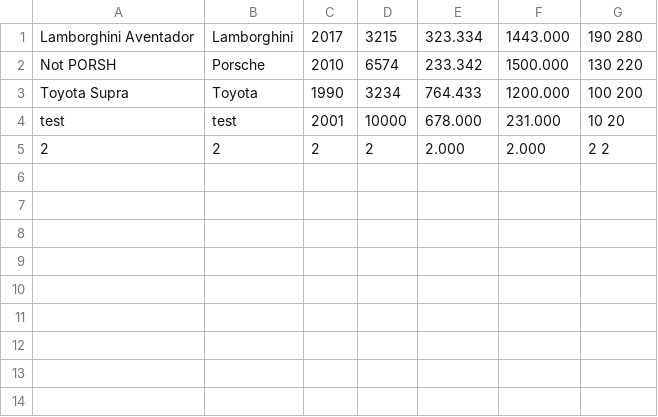
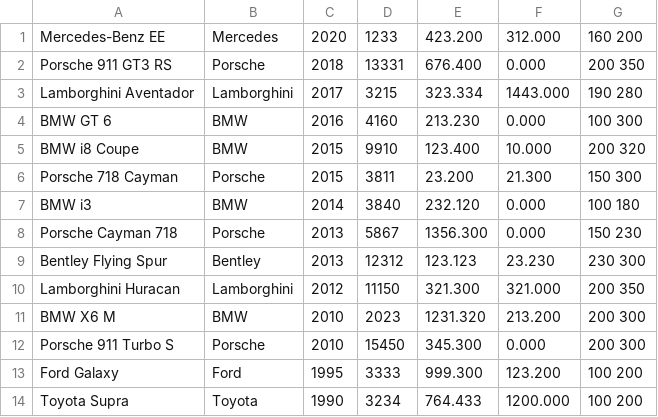
Before and after one commit to trxerick/CourseWork_ElectronicCardIndex, a CSV file: coursework№2/cart.csv, drawn as a sheet; removed rows and columns are numbered as before the commit, all else as after; the diff names each change by its address in the sheet, - before the commit and + after, or states it on an @@ line.

```diff
--- a/coursework№2/cart.csv
+++ b/coursework№2/cart.csv
+row 1: Mercedes-Benz EE | Mercedes | 2020 | 1233 | 423.200 | 312.000 | 160 200
+row 2: Porsche 911 GT3 RS | Porsche | 2018 | 13331 | 676.400 | 0.000 | 200 350
-row 2: Not PORSH | Porsche | 2010 | 6574 | 233.342 | 1500.000 | 130 220
+row 4: BMW GT 6 | BMW | 2016 | 4160 | 213.230 | 0.000 | 100 300
+row 5: BMW i8 Coupe | BMW | 2015 | 9910 | 123.400 | 10.000 | 200 320
+row 6: Porsche 718 Cayman | Porsche | 2015 | 3811 | 23.200 | 21.300 | 150 300
+row 7: BMW i3 | BMW | 2014 | 3840 | 232.120 | 0.000 | 100 180
+row 8: Porsche Cayman 718 | Porsche | 2013 | 5867 | 1356.300 | 0.000 | 150 230
+row 9: Bentley Flying Spur | Bentley | 2013 | 12312 | 123.123 | 23.230 | 230 300
+row 10: Lamborghini Huracan | Lamborghini | 2012 | 11150 | 321.300 | 321.000 | 200 350
+row 11: BMW X6 M | BMW | 2010 | 2023 | 1231.320 | 213.200 | 200 300
+row 12: Porsche 911 Turbo S | Porsche | 2010 | 15450 | 345.300 | 0.000 | 200 300
+row 13: Ford Galaxy | Ford | 1995 | 3333 | 999.300 | 123.200 | 100 200
-row 4: test | test | 2001 | 10000 | 678.000 | 231.000 | 10 20
-row 5: 2 | 2 | 2 | 2 | 2.000 | 2.000 | 2 2
```
Also changed, not shown: 10 other files.
